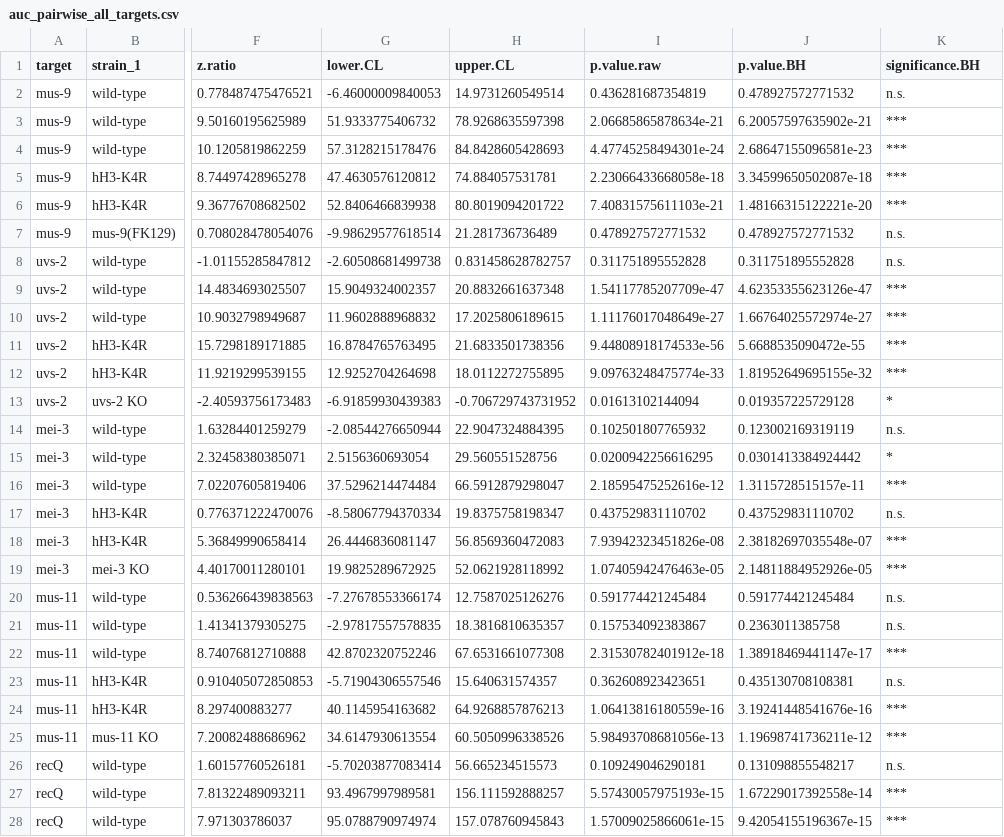
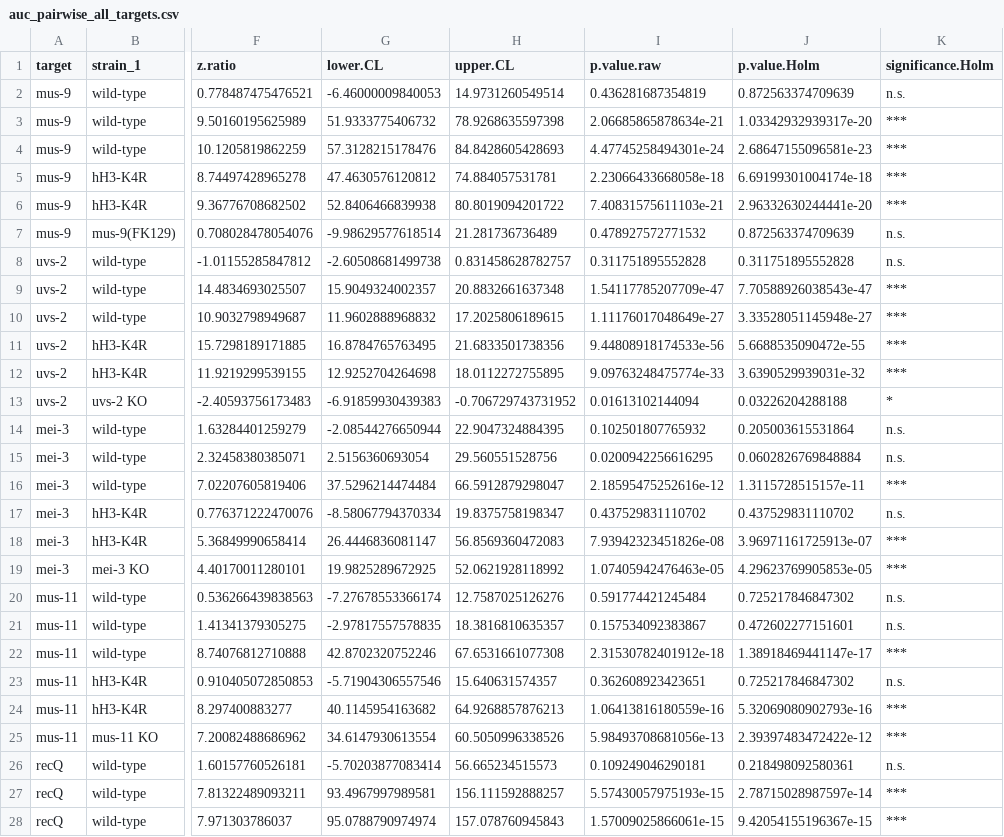
Before and after one commit to KentoYana/Resource_Article_DDT_hH3-K4R_01, a CSV file: 04_quantitative_spot_test/output/auc_pairwise_all_targets.csv, drawn as a sheet; only a part is shown, gaps mark what is left out; the diff covers the shown part only; the diff names each change by its address in the sheet, - before the commit and + after, or states it on an @@ line.

```diff
--- a/04_quantitative_spot_test/output/auc_pairwise_all_targets.csv
+++ b/04_quantitative_spot_test/output/auc_pairwise_all_targets.csv
-J1: p.value.BH
+J1: p.value.Holm
-K1: significance.BH
+K1: significance.Holm
-J2 (p.value.Holm): 0.478927572771532
+J2 (p.value.Holm): 0.872563374709639
-J3 (p.value.Holm): 6.20057597635902e-21
+J3 (p.value.Holm): 1.03342932939317e-20
-J5 (p.value.Holm): 3.34599650502087e-18
+J5 (p.value.Holm): 6.69199301004174e-18
-J6 (p.value.Holm): 1.48166315122221e-20
+J6 (p.value.Holm): 2.96332630244441e-20
-J7 (p.value.Holm): 0.478927572771532
+J7 (p.value.Holm): 0.872563374709639
-J9 (p.value.Holm): 4.62353355623126e-47
+J9 (p.value.Holm): 7.70588926038543e-47
-J10 (p.value.Holm): 1.66764025572974e-27
+J10 (p.value.Holm): 3.33528051145948e-27
-J12 (p.value.Holm): 1.81952649695155e-32
+J12 (p.value.Holm): 3.6390529939031e-32
-J13 (p.value.Holm): 0.019357225729128
+J13 (p.value.Holm): 0.03226204288188
-J14 (p.value.Holm): 0.123002169319119
+J14 (p.value.Holm): 0.205003615531864
-J15 (p.value.Holm): 0.0301413384924442
+J15 (p.value.Holm): 0.0602826769848884
-K15 (significance.Holm): *
+K15 (significance.Holm): n.s.
-J18 (p.value.Holm): 2.38182697035548e-07
+J18 (p.value.Holm): 3.96971161725913e-07
-J19 (p.value.Holm): 2.14811884952926e-05
+J19 (p.value.Holm): 4.29623769905853e-05
-J20 (p.value.Holm): 0.591774421245484
+J20 (p.value.Holm): 0.725217846847302
-J21 (p.value.Holm): 0.2363011385758
+J21 (p.value.Holm): 0.472602277151601
-J23 (p.value.Holm): 0.435130708108381
+J23 (p.value.Holm): 0.725217846847302
-J24 (p.value.Holm): 3.19241448541676e-16
+J24 (p.value.Holm): 5.32069080902793e-16
-J25 (p.value.Holm): 1.19698741736211e-12
+J25 (p.value.Holm): 2.39397483472422e-12
-J26 (p.value.Holm): 0.131098855548217
+J26 (p.value.Holm): 0.218498092580361
-J27 (p.value.Holm): 1.67229017392558e-14
+J27 (p.value.Holm): 2.78715028987597e-14
```
Also changed, not shown: 6 edited cells elsewhere in this file, 04_quantitative_spot_test/output/auc_interaction_all_targets.csv, 04_quantitative_spot_test/output/mei-3/auc_interaction.csv, 27 other files.
